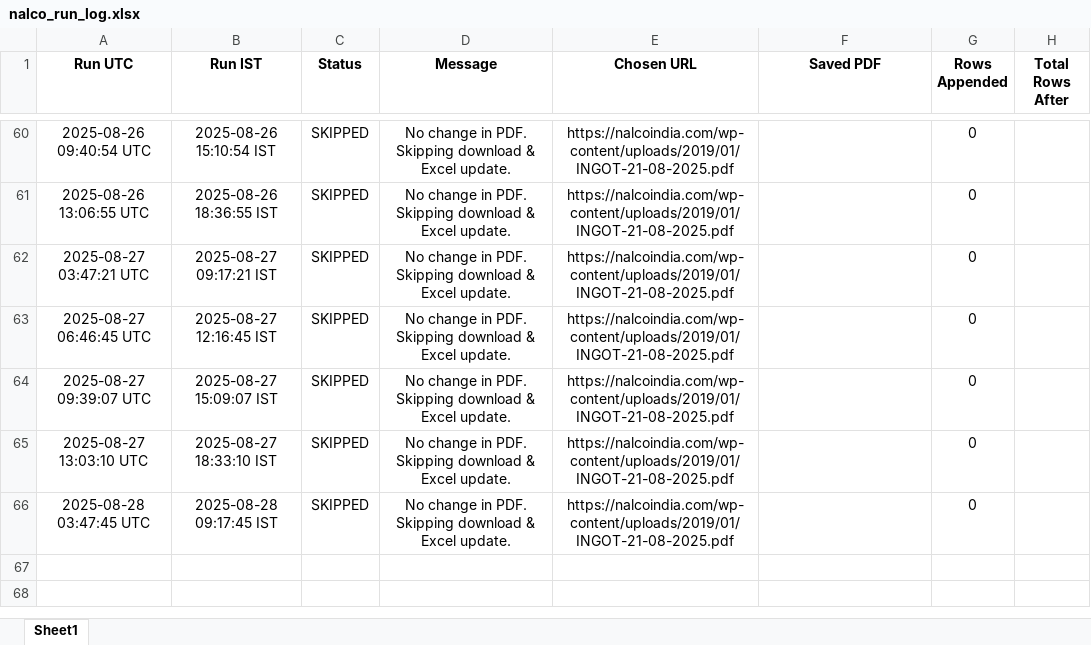
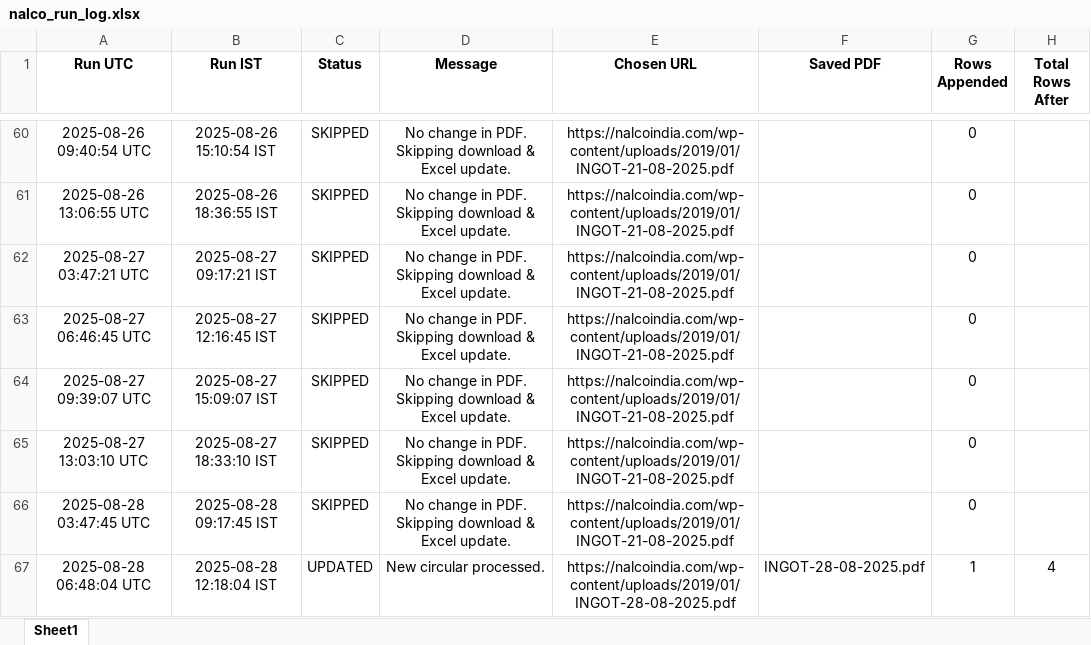
Before and after one commit to ajeeshaju1990/nalco_circular_downloader, an Excel workbook: data/nalco_run_log.xlsx, sheet Sheet1, drawn as a sheet; only a part is shown, gaps mark what is left out; values as stored, in another font and other column widths than the file's, no borders; the diff names each change by its address in the sheet, - before the commit and + after, or states it on an @@ line.

```diff
--- a/data/nalco_run_log.xlsx (sheet Sheet1)
+++ b/data/nalco_run_log.xlsx (sheet Sheet1)
+row 67: 2025-08-28 06:48:04 UTC | 2025-08-28 12:18:04 IST | UPDATED | New circular processed. | https://nalcoindia.com/wp-content/uploads/2019/01/INGOT-28-08-2025.pdf | INGOT-28-08-2025.pdf | 1 | 4
```
Also changed, not shown: data/nalco_prices.xlsx, 2 other files.
